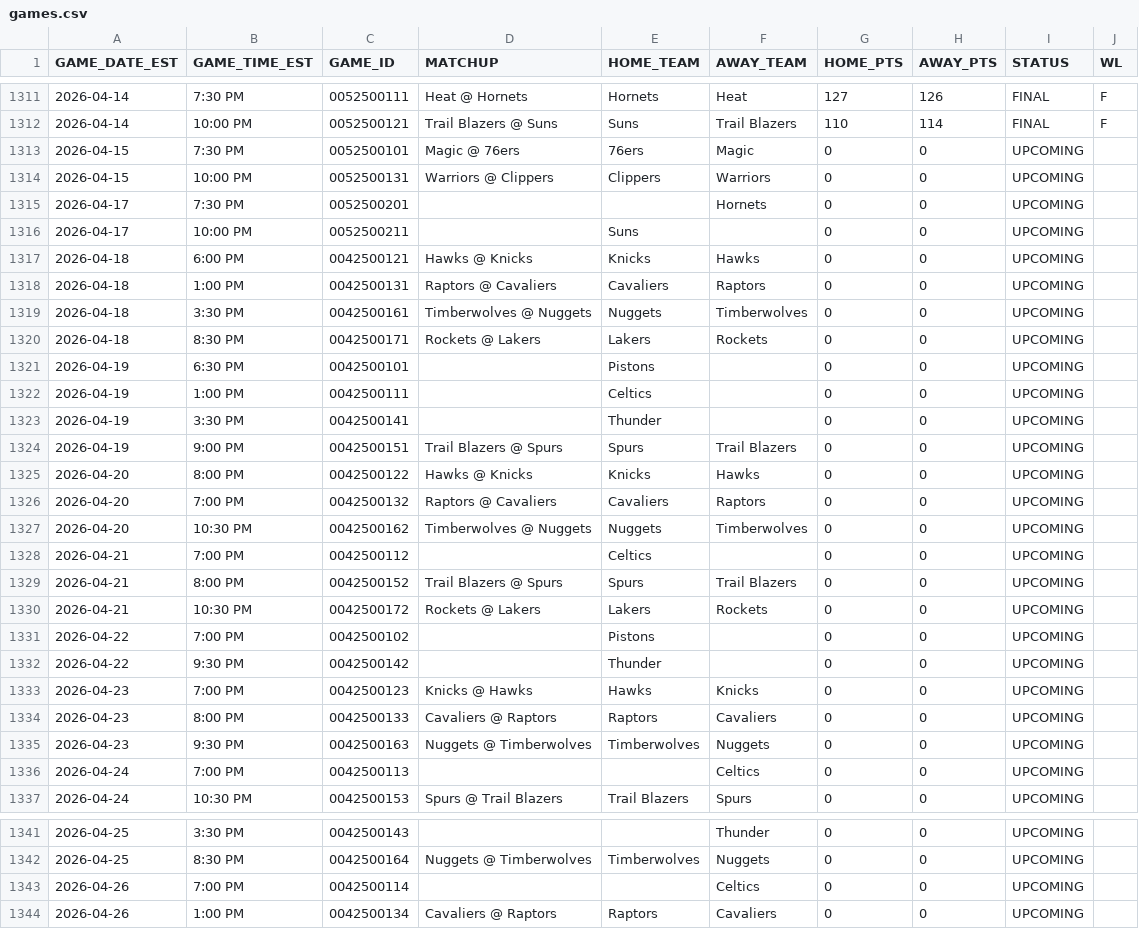
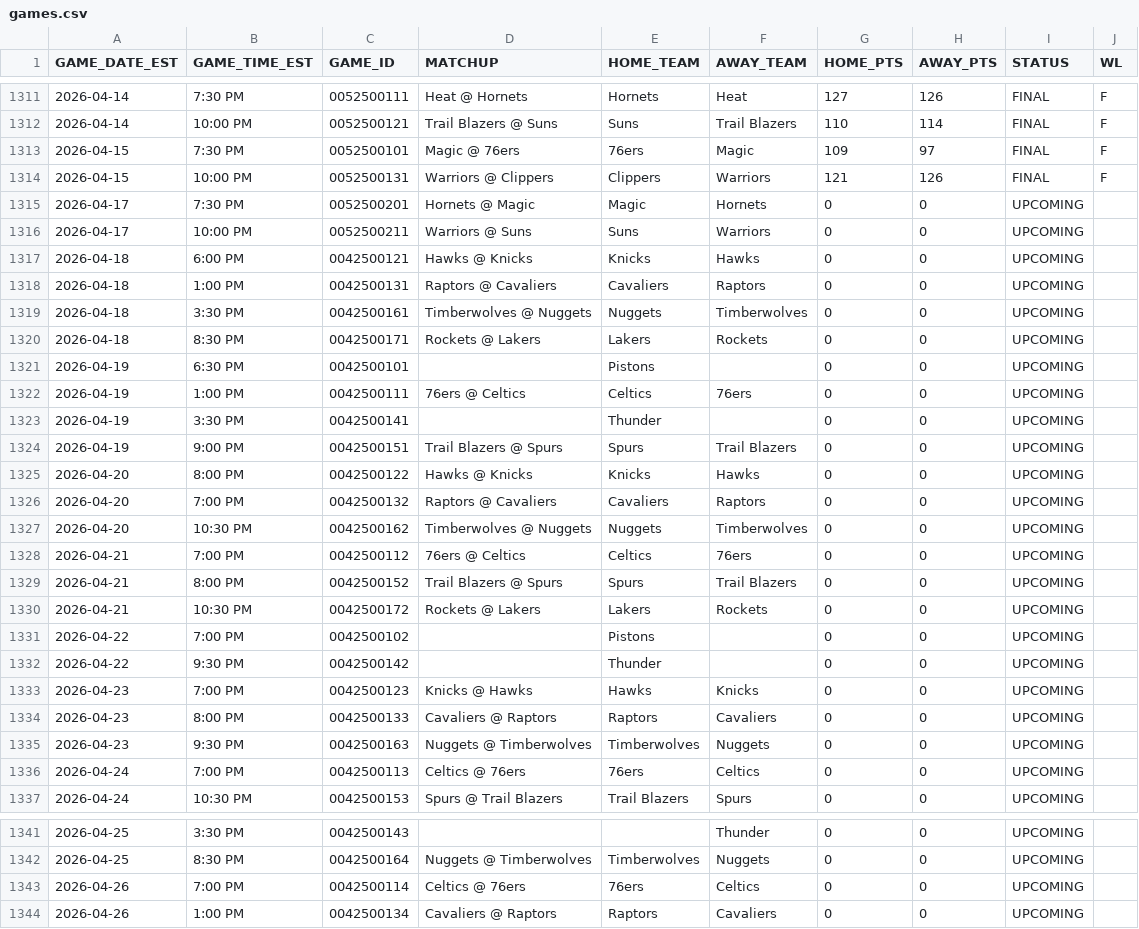
Before and after one commit to TechMax14/Sports-Analysis-Platform, a CSV file: backend/data/nba/processed/games.csv, drawn as a sheet; only a part is shown, gaps mark what is left out; the diff covers the shown part only.

```diff
--- a/backend/data/nba/processed/games.csv
+++ b/backend/data/nba/processed/games.csv
@@ -1312,6 +1312,6 @@ GAME_DATE_EST,GAME_TIME_EST,GAME_ID,MATCHUP,HOME_TEAM,AWAY_TEAM,HOME_PTS,AWAY_PT
 2026-04-14,10:00 PM,0052500121,Trail Blazers @ Suns,Suns,Trail Blazers,110,114,FINAL,F
-2026-04-15,7:30 PM,0052500101,Magic @ 76ers,76ers,Magic,0,0,UPCOMING,
-2026-04-15,10:00 PM,0052500131,Warriors @ Clippers,Clippers,Warriors,0,0,UPCOMING,
-2026-04-17,7:30 PM,0052500201,,,Hornets,0,0,UPCOMING,
-2026-04-17,10:00 PM,0052500211,,Suns,,0,0,UPCOMING,
+2026-04-15,7:30 PM,0052500101,Magic @ 76ers,76ers,Magic,109,97,FINAL,F
+2026-04-15,10:00 PM,0052500131,Warriors @ Clippers,Clippers,Warriors,121,126,FINAL,F
+2026-04-17,7:30 PM,0052500201,Hornets @ Magic,Magic,Hornets,0,0,UPCOMING,
+2026-04-17,10:00 PM,0052500211,Warriors @ Suns,Suns,Warriors,0,0,UPCOMING,
 2026-04-18,6:00 PM,0042500121,Hawks @ Knicks,Knicks,Hawks,0,0,UPCOMING,
@@ -1321,3 +1321,3 @@ GAME_DATE_EST,GAME_TIME_EST,GAME_ID,MATCHUP,HOME_TEAM,AWAY_TEAM,HOME_PTS,AWAY_PT
 2026-04-19,6:30 PM,0042500101,,Pistons,,0,0,UPCOMING,
-2026-04-19,1:00 PM,0042500111,,Celtics,,0,0,UPCOMING,
+2026-04-19,1:00 PM,0042500111,76ers @ Celtics,Celtics,76ers,0,0,UPCOMING,
 2026-04-19,3:30 PM,0042500141,,Thunder,,0,0,UPCOMING,
@@ -1327,3 +1327,3 @@ GAME_DATE_EST,GAME_TIME_EST,GAME_ID,MATCHUP,HOME_TEAM,AWAY_TEAM,HOME_PTS,AWAY_PT
 2026-04-20,10:30 PM,0042500162,Timberwolves @ Nuggets,Nuggets,Timberwolves,0,0,UPCOMING,
-2026-04-21,7:00 PM,0042500112,,Celtics,,0,0,UPCOMING,
+2026-04-21,7:00 PM,0042500112,76ers @ Celtics,Celtics,76ers,0,0,UPCOMING,
 2026-04-21,8:00 PM,0042500152,Trail Blazers @ Spurs,Spurs,Trail Blazers,0,0,UPCOMING,
@@ -1335,3 +1335,3 @@ GAME_DATE_EST,GAME_TIME_EST,GAME_ID,MATCHUP,HOME_TEAM,AWAY_TEAM,HOME_PTS,AWAY_PT
 2026-04-23,9:30 PM,0042500163,Nuggets @ Timberwolves,Timberwolves,Nuggets,0,0,UPCOMING,
-2026-04-24,7:00 PM,0042500113,,,Celtics,0,0,UPCOMING,
+2026-04-24,7:00 PM,0042500113,Celtics @ 76ers,76ers,Celtics,0,0,UPCOMING,
 2026-04-24,10:30 PM,0042500153,Spurs @ Trail Blazers,Trail Blazers,Spurs,0,0,UPCOMING,
@@ -1342,3 +1342,3 @@ GAME_DATE_EST,GAME_TIME_EST,GAME_ID,MATCHUP,HOME_TEAM,AWAY_TEAM,HOME_PTS,AWAY_PT
 2026-04-25,8:30 PM,0042500164,Nuggets @ Timberwolves,Timberwolves,Nuggets,0,0,UPCOMING,
-2026-04-26,7:00 PM,0042500114,,,Celtics,0,0,UPCOMING,
+2026-04-26,7:00 PM,0042500114,Celtics @ 76ers,76ers,Celtics,0,0,UPCOMING,
 2026-04-26,1:00 PM,0042500134,Cavaliers @ Raptors,Raptors,Cavaliers,0,0,UPCOMING,
```
Also changed, not shown: 6 edited cells elsewhere in this file, backend/data/mlb/processed/leaders.csv, backend/data/mlb/processed/roster_master.csv, 25 other files.
